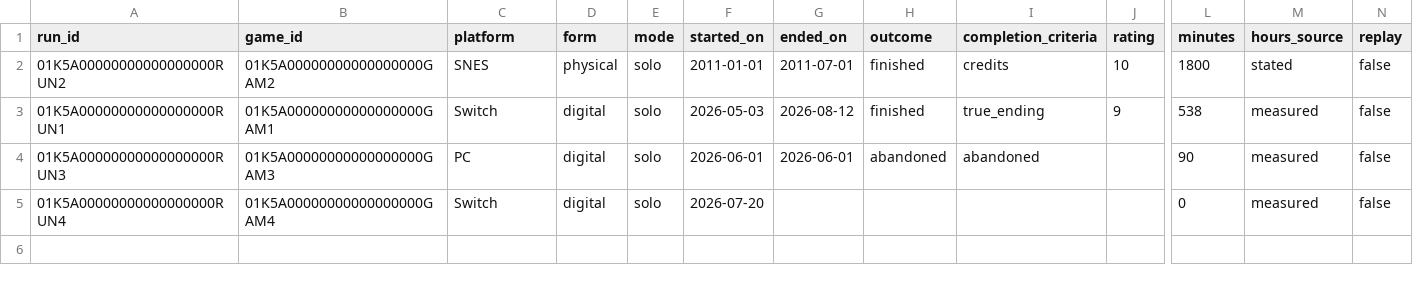
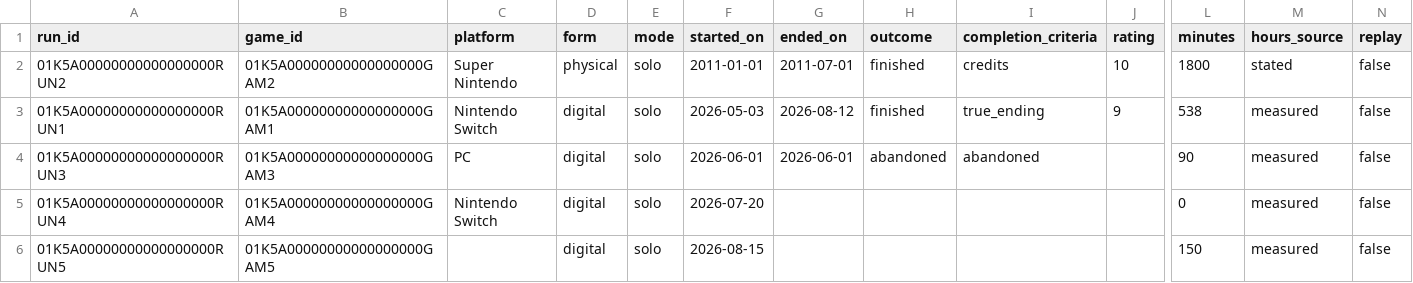
Before and after one commit to cidus/game.registrar, a CSV file: example-vault/data/runs.csv, drawn as a sheet; only a part is shown, gaps mark what is left out; rows hold the shown columns only; the diff names each change by its address in the sheet, - before the commit and + after, or states it on an @@ line.

```diff
--- a/example-vault/data/runs.csv
+++ b/example-vault/data/runs.csv
-C2 (platform): SNES
+C2 (platform): Super Nintendo
-C3 (platform): Switch
+C3 (platform): Nintendo Switch
-C5 (platform): Switch
+C5 (platform): Nintendo Switch
+row 6: 01K5A00000000000000000RUN5 | 01K5A00000000000000000GAM5 |  | digital | solo | 2026-08-15 |  |  |  |  | 150 | measured | false
```
Also changed, not shown: example-vault/data/games.csv, example-vault/data/sessions.csv, 51 other files.
